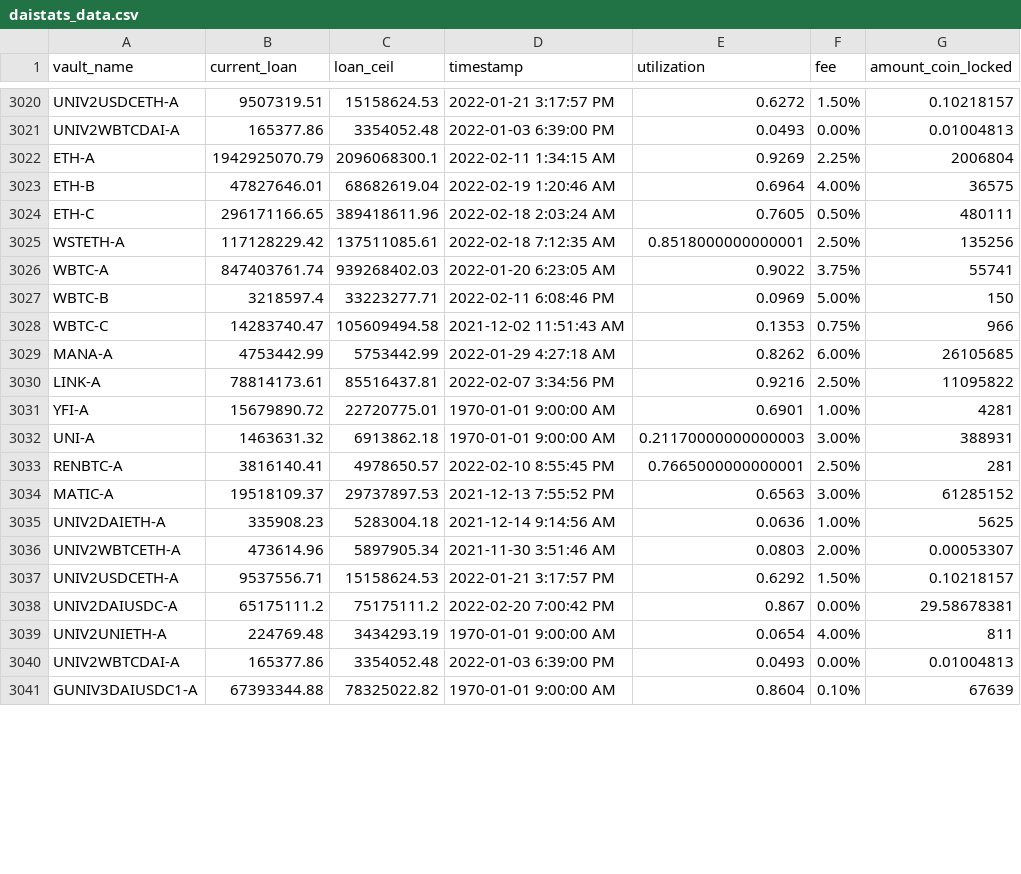
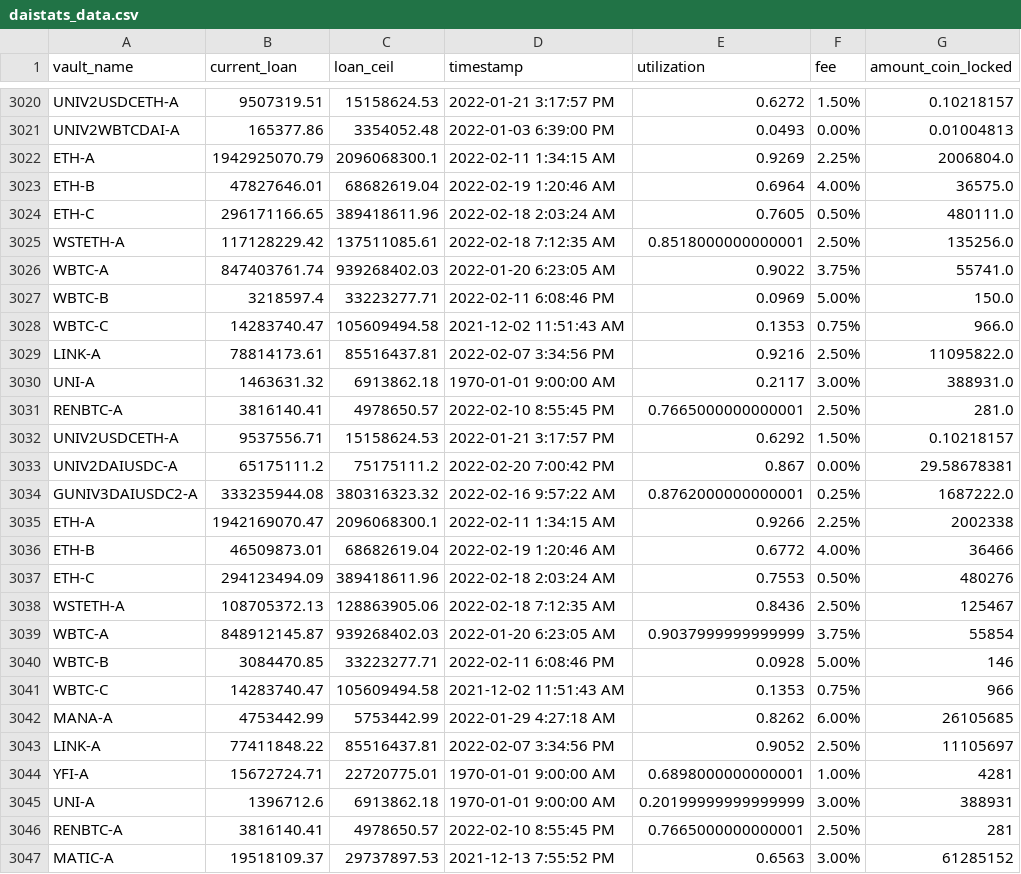
Before and after one commit to geniusnhu/daistats, a CSV file: daistats_data.csv, drawn as a sheet; only a part is shown, gaps mark what is left out; the shorter side is filled out with more unchanged rows; the diff covers the shown part only.

Commit message:
Auto Server Commit 22.02.2022 12:00

```diff
--- a/daistats_data.csv
+++ b/daistats_data.csv
@@ -3021,13 +3021,26 @@ UNIV2USDCETH-A,9507319.51,15158624.53,2022-01-21 3:17:57 PM,0.6272,1.50%,0.10218
 UNIV2WBTCDAI-A,165377.86,3354052.48,2022-01-03 6:39:00 PM,0.0493,0.00%,0.01004813
-ETH-A,1942925070.79,2096068300.1,2022-02-11 1:34:15 AM,0.9269,2.25%,2006804
-ETH-B,47827646.01,68682619.04,2022-02-19 1:20:46 AM,0.6964,4.00%,36575
-ETH-C,296171166.65,389418611.96,2022-02-18 2:03:24 AM,0.7605,0.50%,480111
-WSTETH-A,117128229.42,137511085.61,2022-02-18 7:12:35 AM,0.8518000000000001,2.50%,135256
-WBTC-A,847403761.74,939268402.03,2022-01-20 6:23:05 AM,0.9022,3.75%,55741
-WBTC-B,3218597.4,33223277.71,2022-02-11 6:08:46 PM,0.0969,5.00%,150
+ETH-A,1942925070.79,2096068300.1,2022-02-11 1:34:15 AM,0.9269,2.25%,2006804.0
+ETH-B,47827646.01,68682619.04,2022-02-19 1:20:46 AM,0.6964,4.00%,36575.0
+ETH-C,296171166.65,389418611.96,2022-02-18 2:03:24 AM,0.7605,0.50%,480111.0
+WSTETH-A,117128229.42,137511085.61,2022-02-18 7:12:35 AM,0.8518000000000001,2.50%,135256.0
+WBTC-A,847403761.74,939268402.03,2022-01-20 6:23:05 AM,0.9022,3.75%,55741.0
+WBTC-B,3218597.4,33223277.71,2022-02-11 6:08:46 PM,0.0969,5.00%,150.0
+WBTC-C,14283740.47,105609494.58,2021-12-02 11:51:43 AM,0.1353,0.75%,966.0
+LINK-A,78814173.61,85516437.81,2022-02-07 3:34:56 PM,0.9216,2.50%,11095822.0
+UNI-A,1463631.32,6913862.18,1970-01-01 9:00:00 AM,0.2117,3.00%,388931.0
+RENBTC-A,3816140.41,4978650.57,2022-02-10 8:55:45 PM,0.7665000000000001,2.50%,281.0
+UNIV2USDCETH-A,9537556.71,15158624.53,2022-01-21 3:17:57 PM,0.6292,1.50%,0.10218157
+UNIV2DAIUSDC-A,65175111.2,75175111.2,2022-02-20 7:00:42 PM,0.867,0.00%,29.58678381
+GUNIV3DAIUSDC2-A,333235944.08,380316323.32,2022-02-16 9:57:22 AM,0.8762000000000001,0.25%,1687222.0
+ETH-A,1942169070.47,2096068300.1,2022-02-11 1:34:15 AM,0.9266,2.25%,2002338
+ETH-B,46509873.01,68682619.04,2022-02-19 1:20:46 AM,0.6772,4.00%,36466
+ETH-C,294123494.09,389418611.96,2022-02-18 2:03:24 AM,0.7553,0.50%,480276
+WSTETH-A,108705372.13,128863905.06,2022-02-18 7:12:35 AM,0.8436,2.50%,125467
+WBTC-A,848912145.87,939268402.03,2022-01-20 6:23:05 AM,0.9037999999999999,3.75%,55854
+WBTC-B,3084470.85,33223277.71,2022-02-11 6:08:46 PM,0.0928,5.00%,146
 WBTC-C,14283740.47,105609494.58,2021-12-02 11:51:43 AM,0.1353,0.75%,966
 MANA-A,4753442.99,5753442.99,2022-01-29 4:27:18 AM,0.8262,6.00%,26105685
-LINK-A,78814173.61,85516437.81,2022-02-07 3:34:56 PM,0.9216,2.50%,11095822
-YFI-A,15679890.72,22720775.01,1970-01-01 9:00:00 AM,0.6901,1.00%,4281
-UNI-A,1463631.32,6913862.18,1970-01-01 9:00:00 AM,0.21170000000000003,3.00%,388931
+LINK-A,77411848.22,85516437.81,2022-02-07 3:34:56 PM,0.9052,2.50%,11105697
+YFI-A,15672724.71,22720775.01,1970-01-01 9:00:00 AM,0.6898000000000001,1.00%,4281
+UNI-A,1396712.6,6913862.18,1970-01-01 9:00:00 AM,0.20199999999999999,3.00%,388931
 RENBTC-A,3816140.41,4978650.57,2022-02-10 8:55:45 PM,0.7665000000000001,2.50%,281
```
Also changed, not shown: 1 added row and 1 removed row elsewhere in this file.
